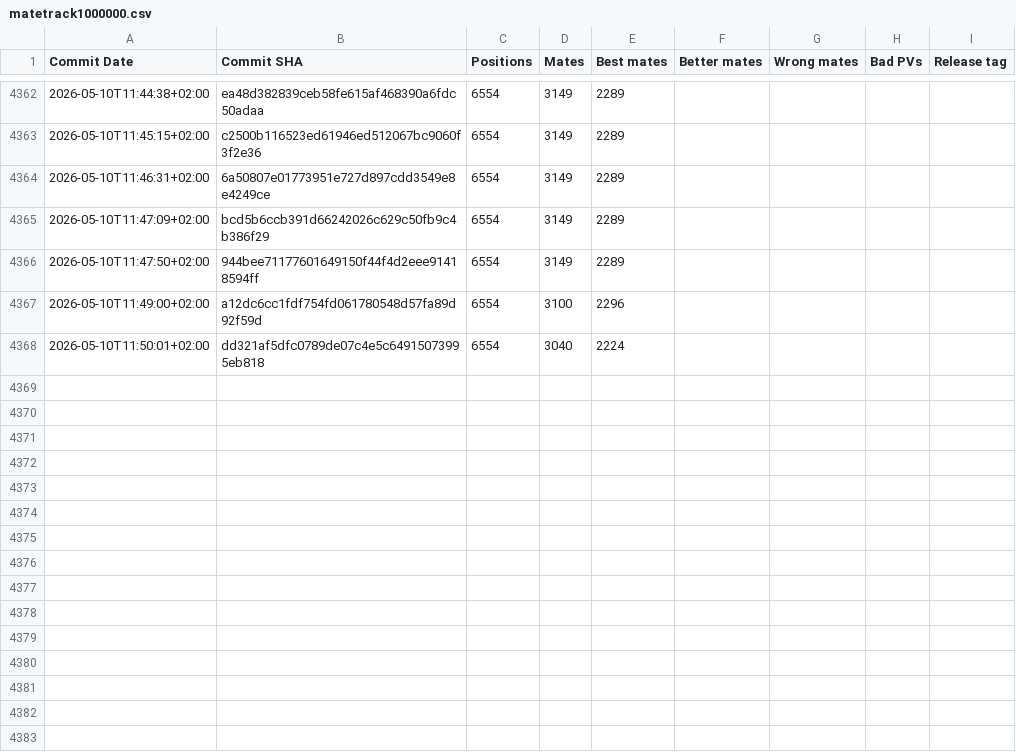
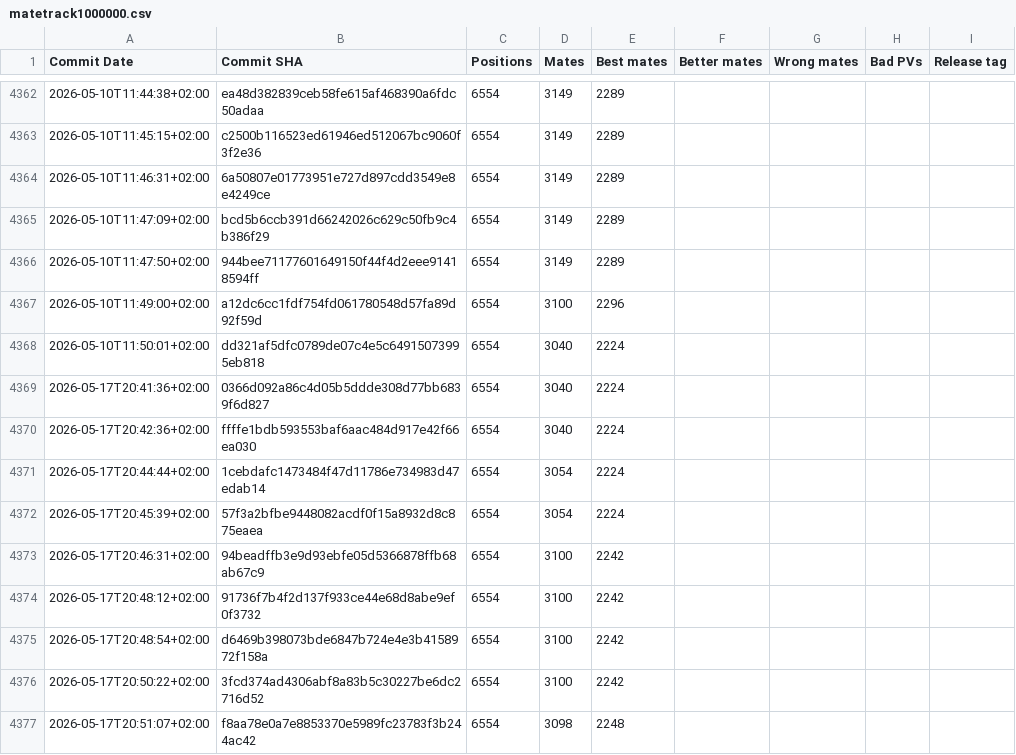
Before and after one commit to vondele/matetrack, a CSV file: matetrack1000000.csv, drawn as a sheet; only a part is shown, gaps mark what is left out.

```diff
--- a/matetrack1000000.csv
+++ b/matetrack1000000.csv
@@ -4368 +4368,10 @@ Commit Date,Commit SHA,Positions,Mates,Best mates,Better mates,Wrong mates,Bad P
 2026-05-10T11:50:01+02:00,dd321af5dfc0789de07c4e5c64915073995eb818,6554,3040,2224,,,,
+2026-05-17T20:41:36+02:00,0366d092a86c4d05b5ddde308d77bb6839f6d827,6554,3040,2224,,,,
+2026-05-17T20:42:36+02:00,ffffe1bdb593553baf6aac484d917e42f66ea030,6554,3040,2224,,,,
+2026-05-17T20:44:44+02:00,1cebdafc1473484f47d11786e734983d47edab14,6554,3054,2224,,,,
+2026-05-17T20:45:39+02:00,57f3a2bfbe9448082acdf0f15a8932d8c875eaea,6554,3054,2224,,,,
+2026-05-17T20:46:31+02:00,94beadffb3e9d93ebfe05d5366878ffb68ab67c9,6554,3100,2242,,,,
+2026-05-17T20:48:12+02:00,91736f7b4f2d137f933ce44e68d8abe9ef0f3732,6554,3100,2242,,,,
+2026-05-17T20:48:54+02:00,d6469b398073bde6847b724e4e3b4158972f158a,6554,3100,2242,,,,
+2026-05-17T20:50:22+02:00,3fcd374ad4306abf8a83b5c30227be6dc2716d52,6554,3100,2242,,,,
+2026-05-17T20:51:07+02:00,f8aa78e0a7e8853370e5989fc23783f3b244ac42,6554,3098,2248,,,,
```
Also changed, not shown: 2 other files.
